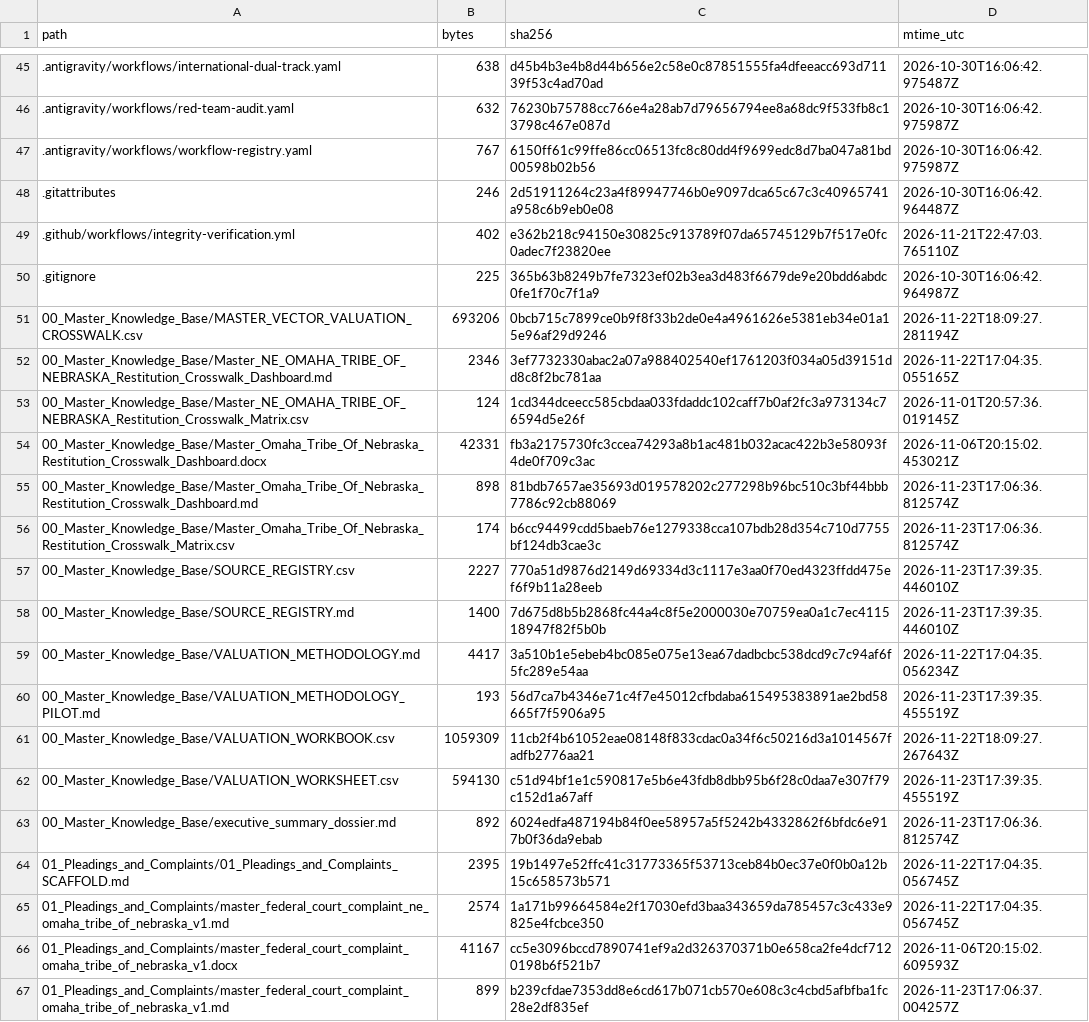
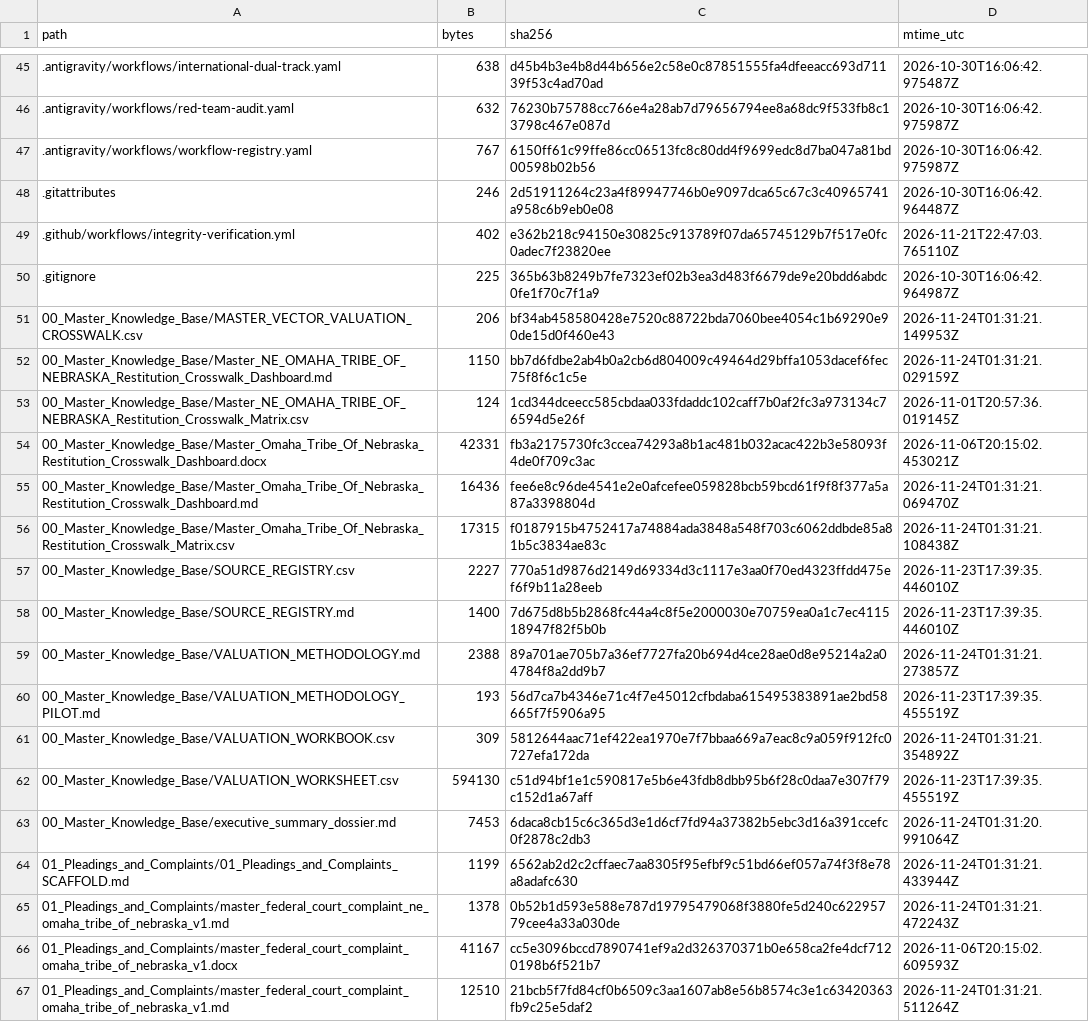
Before and after one commit to GlobalRestitutionAlliance/turtle-island-us-ne-omaha-tribe-of-nebraska-master-litigation, a CSV file: 99_Archives_and_Manifests/MANIFEST_SHA256.csv, drawn as a sheet; only a part is shown, gaps mark what is left out; the diff covers the shown part only.

```diff
--- a/99_Archives_and_Manifests/MANIFEST_SHA256.csv
+++ b/99_Archives_and_Manifests/MANIFEST_SHA256.csv
@@ -50,18 +50,18 @@ path,bytes,sha256,mtime_utc
 .gitignore,225,365b63b8249b7fe7323ef02b3ea3d483f6679de9e20bdd6abdc0fe1f70c7f1a9,2026-10-30T16:06:42.964987Z
-00_Master_Knowledge_Base/MASTER_VECTOR_VALUATION_CROSSWALK.csv,693206,0bcb715c7899ce0b9f8f33b2de0e4a4961626e5381eb34e01a15e96af29d9246,2026-11-22T18:09:27.281194Z
-00_Master_Knowledge_Base/Master_NE_OMAHA_TRIBE_OF_NEBRASKA_Restitution_Crosswalk_Dashboard.md,2346,3ef7732330abac2a07a988402540ef1761203f034a05d39151dd8c8f2bc781aa,2026-11-22T17:04:35.055165Z
+00_Master_Knowledge_Base/MASTER_VECTOR_VALUATION_CROSSWALK.csv,206,bf34ab458580428e7520c88722bda7060bee4054c1b69290e90de15d0f460e43,2026-11-24T01:31:21.149953Z
+00_Master_Knowledge_Base/Master_NE_OMAHA_TRIBE_OF_NEBRASKA_Restitution_Crosswalk_Dashboard.md,1150,bb7d6fdbe2ab4b0a2cb6d804009c49464d29bffa1053dacef6fec75f8f6c1c5e,2026-11-24T01:31:21.029159Z
 00_Master_Knowledge_Base/Master_NE_OMAHA_TRIBE_OF_NEBRASKA_Restitution_Crosswalk_Matrix.csv,124,1cd344dceecc585cbdaa033fdaddc102caff7b0af2fc3a973134c76594d5e26f,2026-11-01T20:57:36.019145Z
 00_Master_Knowledge_Base/Master_Omaha_Tribe_Of_Nebraska_Restitution_Crosswalk_Dashboard.docx,42331,fb3a2175730fc3ccea74293a8b1ac481b032acac422b3e58093f4de0f709c3ac,2026-11-06T20:15:02.453021Z
-00_Master_Knowledge_Base/Master_Omaha_Tribe_Of_Nebraska_Restitution_Crosswalk_Dashboard.md,898,81bdb7657ae35693d019578202c277298b96bc510c3bf44bbb7786c92cb88069,2026-11-23T17:06:36.812574Z
-00_Master_Knowledge_Base/Master_Omaha_Tribe_Of_Nebraska_Restitution_Crosswalk_Matrix.csv,174,b6cc94499cdd5baeb76e1279338cca107bdb28d354c710d7755bf124db3cae3c,2026-11-23T17:06:36.812574Z
+00_Master_Knowledge_Base/Master_Omaha_Tribe_Of_Nebraska_Restitution_Crosswalk_Dashboard.md,16436,fee6e8c96de4541e2e0afcefee059828bcb59bcd61f9f8f377a5a87a3398804d,2026-11-24T01:31:21.069470Z
+00_Master_Knowledge_Base/Master_Omaha_Tribe_Of_Nebraska_Restitution_Crosswalk_Matrix.csv,17315,f0187915b4752417a74884ada3848a548f703c6062ddbde85a81b5c3834ae83c,2026-11-24T01:31:21.108438Z
 00_Master_Knowledge_Base/SOURCE_REGISTRY.csv,2227,770a51d9876d2149d69334d3c1117e3aa0f70ed4323ffdd475ef6f9b11a28eeb,2026-11-23T17:39:35.446010Z
 00_Master_Knowledge_Base/SOURCE_REGISTRY.md,1400,7d675d8b5b2868fc44a4c8f5e2000030e70759ea0a1c7ec411518947f82f5b0b,2026-11-23T17:39:35.446010Z
-00_Master_Knowledge_Base/VALUATION_METHODOLOGY.md,4417,3a510b1e5ebeb4bc085e075e13ea67dadbcbc538dcd9c7c94af6f5fc289e54aa,2026-11-22T17:04:35.056234Z
+00_Master_Knowledge_Base/VALUATION_METHODOLOGY.md,2388,89a701ae705b7a36ef7727fa20b694d4ce28ae0d8e95214a2a04784f8a2dd9b7,2026-11-24T01:31:21.273857Z
 00_Master_Knowledge_Base/VALUATION_METHODOLOGY_PILOT.md,193,56d7ca7b4346e71c4f7e45012cfbdaba615495383891ae2bd58665f7f5906a95,2026-11-23T17:39:35.455519Z
-00_Master_Knowledge_Base/VALUATION_WORKBOOK.csv,1059309,11cb2f4b61052eae08148f833cdac0a34f6c50216d3a1014567fadfb2776aa21,2026-11-22T18:09:27.267643Z
+00_Master_Knowledge_Base/VALUATION_WORKBOOK.csv,309,5812644aac71ef422ea1970e7f7bbaa669a7eac8c9a059f912fc0727efa172da,2026-11-24T01:31:21.354892Z
 00_Master_Knowledge_Base/VALUATION_WORKSHEET.csv,594130,c51d94bf1e1c590817e5b6e43fdb8dbb95b6f28c0daa7e307f79c152d1a67aff,2026-11-23T17:39:35.455519Z
-00_Master_Knowledge_Base/executive_summary_dossier.md,892,6024edfa487194b84f0ee58957a5f5242b4332862f6bfdc6e917b0f36da9ebab,2026-11-23T17:06:36.812574Z
-01_Pleadings_and_Complaints/01_Pleadings_and_Complaints_SCAFFOLD.md,2395,19b1497e52ffc41c31773365f53713ceb84b0ec37e0f0b0a12b15c658573b571,2026-11-22T17:04:35.056745Z
-01_Pleadings_and_Complaints/master_federal_court_complaint_ne_omaha_tribe_of_nebraska_v1.md,2574,1a171b99664584e2f17030efd3baa343659da785457c3c433e9825e4fcbce350,2026-11-22T17:04:35.056745Z
+00_Master_Knowledge_Base/executive_summary_dossier.md,7453,6daca8cb15c6c365d3e1d6cf7fd94a37382b5ebc3d16a391ccefc0f2878c2db3,2026-11-24T01:31:20.991064Z
+01_Pleadings_and_Complaints/01_Pleadings_and_Complaints_SCAFFOLD.md,1199,6562ab2d2c2cffaec7aa8305f95efbf9c51bd66ef057a74f3f8e78a8adafc630,2026-11-24T01:31:21.433944Z
+01_Pleadings_and_Complaints/master_federal_court_complaint_ne_omaha_tribe_of_nebraska_v1.md,1378,0b52b1d593e588e787d19795479068f3880fe5d240c62295779cee4a33a030de,2026-11-24T01:31:21.472243Z
 01_Pleadings_and_Complaints/master_federal_court_complaint_omaha_tribe_of_nebraska_v1.docx,41167,cc5e3096bccd7890741ef9a2d326370371b0e658ca2fe4dcf7120198b6f521b7,2026-11-06T20:15:02.609593Z
-01_Pleadings_and_Complaints/master_federal_court_complaint_omaha_tribe_of_nebraska_v1.md,899,b239cfdae7353dd8e6cd617b071cb570e608c3c4cbd5afbfba1fc28e2df835ef,2026-11-23T17:06:37.004257Z
+01_Pleadings_and_Complaints/master_federal_court_complaint_omaha_tribe_of_nebraska_v1.md,12510,21bcb5f7fd84cf0b6509c3aa1607ab8e56b8574c3e1c63420363fb9c25e5daf2,2026-11-24T01:31:21.511264Z
```
Also changed, not shown: 80 edited cells elsewhere in this file, 37 other files.
